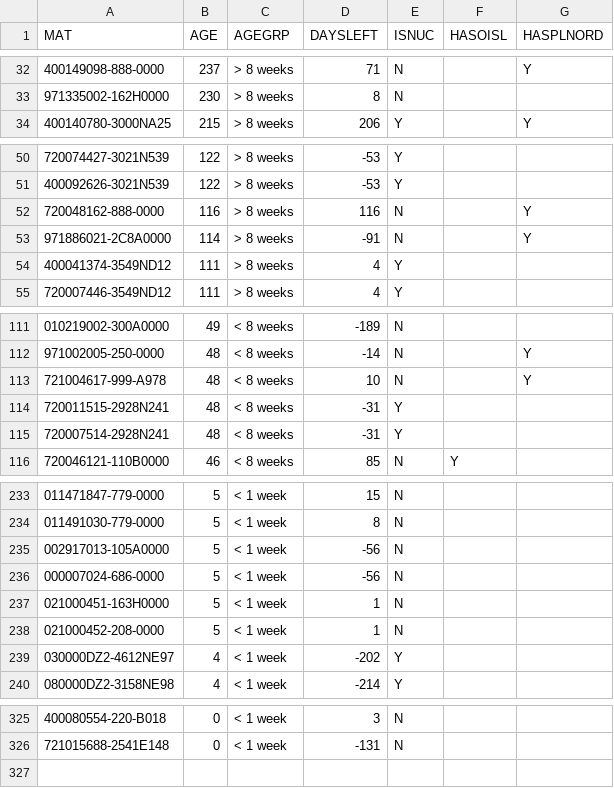
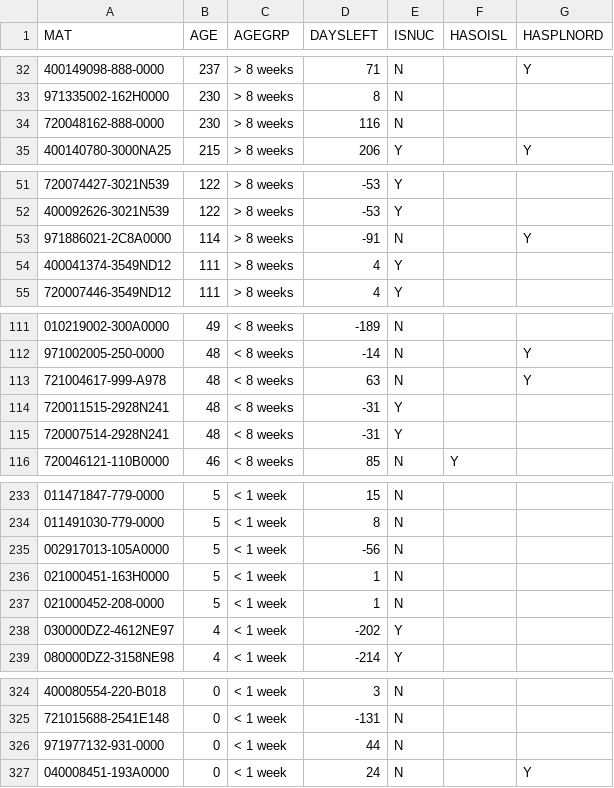
Before and after one commit to Visualys/Cyberplan, a CSV file: CND_OPENPR.csv, drawn as a sheet; only a part is shown, gaps mark what is left out; removed rows and columns are numbered as before the commit, all else as after; the diff covers the shown part only; the diff names each change by its address in the sheet, - before the commit and + after, or states it on an @@ line.

Commit message:
Updated on 2024-01-29 19:01:00

```diff
--- a/CND_OPENPR.csv
+++ b/CND_OPENPR.csv
+row 34: 720048162-888-0000 | 230 | > 8 weeks | 116 | N
-row 52: 720048162-888-0000 | 116 | > 8 weeks | 116 | N |  | Y
-D113 (DAYSLEFT): 10
+D113 (DAYSLEFT): 63
-row 236: 000007024-686-0000 | 5 | < 1 week | -56 | N
+row 326: 971977132-931-0000 | 0 | < 1 week | 44 | N
+row 327: 040008451-193A0000 | 0 | < 1 week | 24 | N |  | Y
```
Also changed, not shown: 2 edited cells elsewhere in this file.
